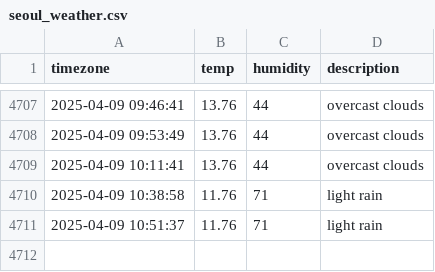
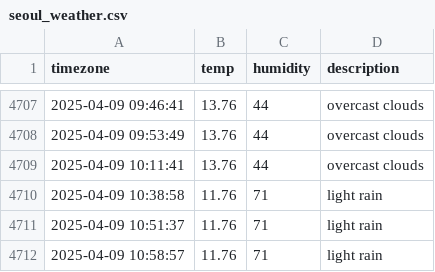
Before and after one commit to kapterhan/soul_weather, a CSV file: seoul_weather.csv, drawn as a sheet; only a part is shown, gaps mark what is left out.

```diff
--- a/seoul_weather.csv
+++ b/seoul_weather.csv
@@ -4711 +4711,2 @@ timezone,temp,humidity,description
 2025-04-09 10:51:37,11.76,71,light rain
+2025-04-09 10:58:57,11.76,71,light rain
```
